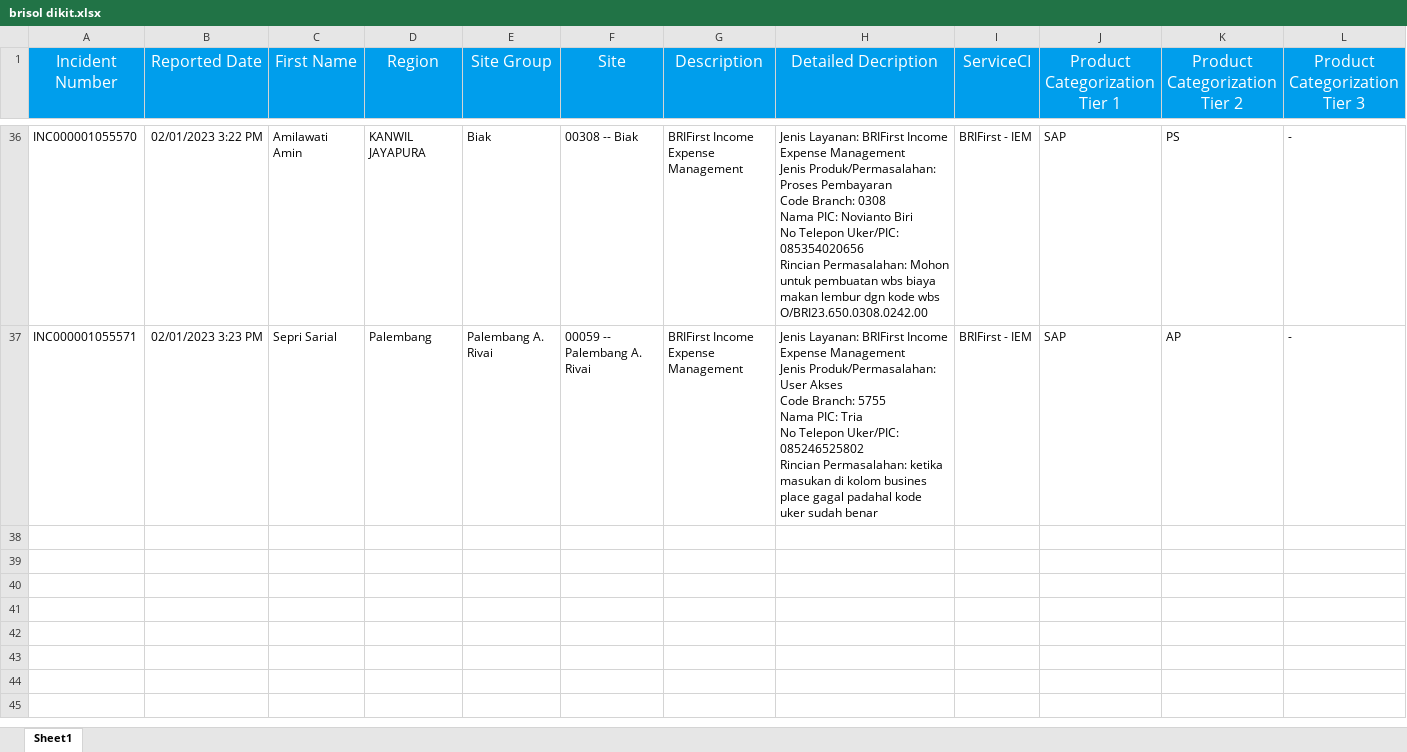
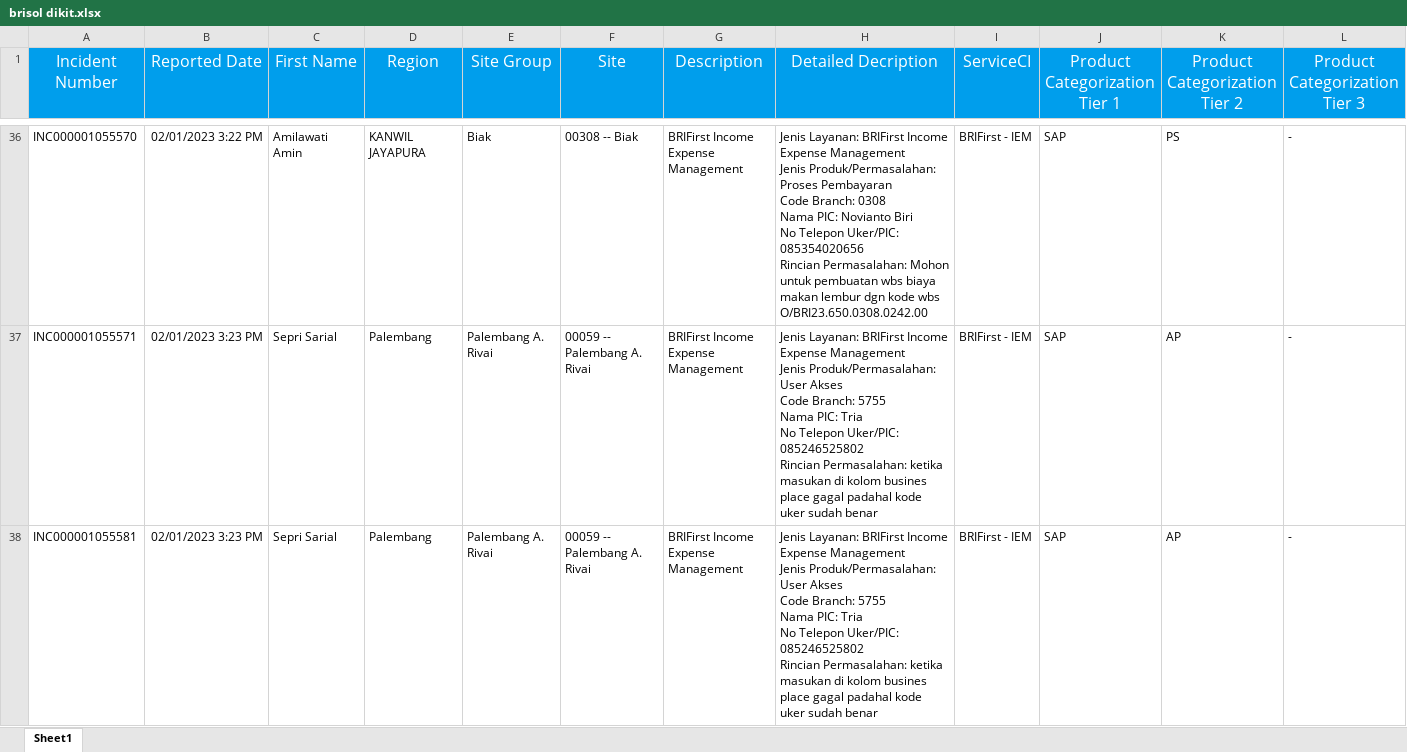
Before and after one commit to rezafakhreza/project_tdc_bri, an Excel workbook: public/DataImport/brisol dikit.xlsx, sheet Sheet1, drawn as a sheet; only a part is shown, gaps mark what is left out; values as stored, in another font and other column widths than the file's, no borders; rows hold the shown columns only; ↵ is a line break in a cell; the diff names each change by its address in the sheet, - before the commit and + after, or states it on an @@ line.

```diff
--- a/public/DataImport/brisol dikit.xlsx (sheet Sheet1)
+++ b/public/DataImport/brisol dikit.xlsx (sheet Sheet1)
+row 38: INC000001055581 | 02/01/2023 3:23 PM | Sepri Sarial | Palembang | Palembang A. Rivai | 00059 -- Palembang A. Rivai | BRIFirst Income Expense Management | Jenis Layanan: BRIFirst Income Expense Management ↵ Jenis Produk/Permasalahan: User Akses ↵ Code Branch: 5755 ↵ Nama PIC: Tria ↵ No Telepon Uker/PIC: 085246525802 ↵ Rincian Permasalahan: ketika masukan di kolom busines place gagal padahal kode uker sudah benar | BRIFirst - IEM | SAP | AP | -
```
Also changed, not shown: 12 other files.
